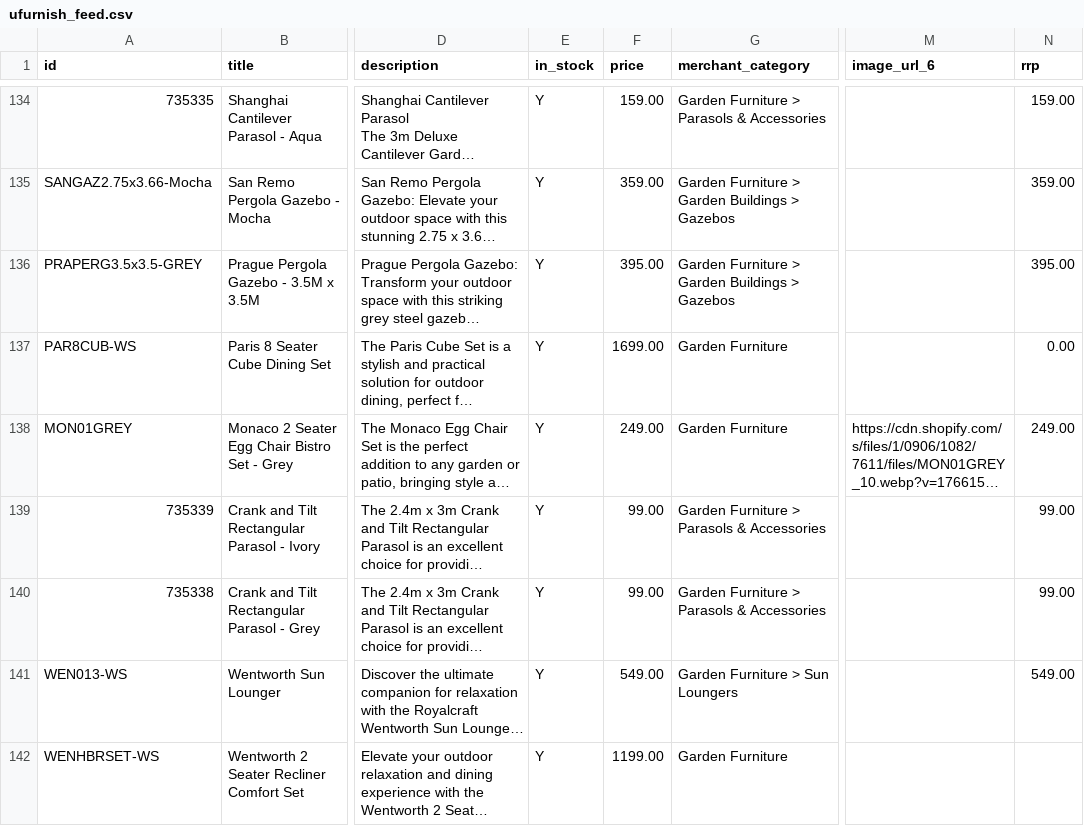
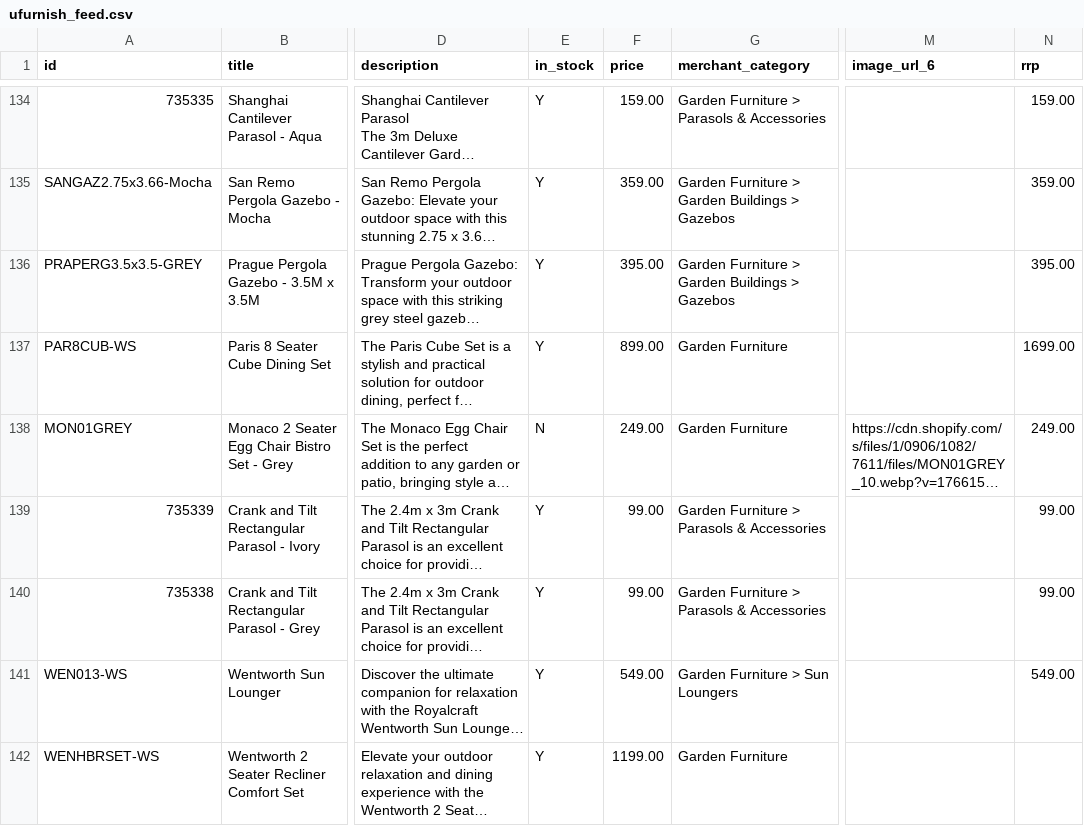
Before and after one commit to Royalcraft1990/Royalcraftproductfeed, a CSV file: ufurnish_feed.csv, drawn as a sheet; only a part is shown, gaps mark what is left out; long unchanged cells end in …; the diff covers the shown part only; the diff names each change by its address in the sheet, - before the commit and + after, or states it on an @@ line.

```diff
--- a/ufurnish_feed.csv
+++ b/ufurnish_feed.csv
-F137 (price): 1699.00
+F137 (price): 899.00
-N137 (rrp): 0.00
+N137 (rrp): 1699.00
-E138 (in_stock): Y
+E138 (in_stock): N
```
Also changed, not shown: 20 edited cells elsewhere in this file.
